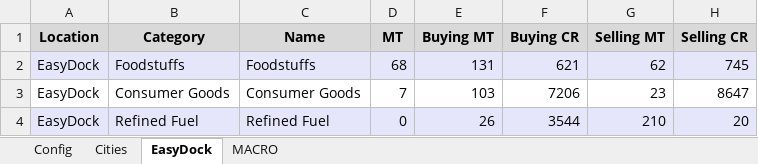
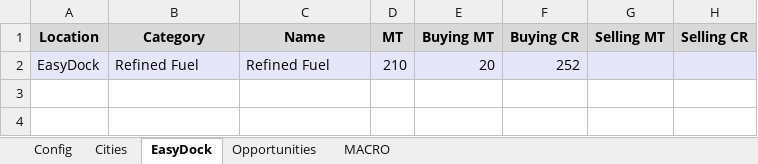
Before and after one commit to lordbutxot/RiseTVP_Marketer, an Excel workbook: final_trade.xlsx, sheet EasyDock, drawn as a sheet; values as stored, in another font and other column widths than the file's, no borders; removed rows and columns are numbered as before the commit, all else as after; the diff names each change by its address in the sheet, - before the commit and + after, or states it on an @@ line.

```diff
--- a/final_trade.xlsx (sheet EasyDock)
+++ b/final_trade.xlsx (sheet EasyDock)
+sheet tab: Opportunities
-row 2: EasyDock | Foodstuffs | Foodstuffs | 68 | 131 | 621 | 62 | 745
-row 3: EasyDock | Consumer Goods | Consumer Goods | 7 | 103 | 7206 | 23 | 8647
-D2 (MT): 0
+D2 (MT): 210
-E2 (Buying MT): 26
+E2 (Buying MT): 20
-F2 (Buying CR): 3544
+F2 (Buying CR): 252
-G2 (Selling MT): 210
+G2 (Selling MT): (empty)
-H2 (Selling CR): 20
+H2 (Selling CR): (empty)
```
Also changed, not shown: sheet Cities, sheet MACRO, 1 other file.
